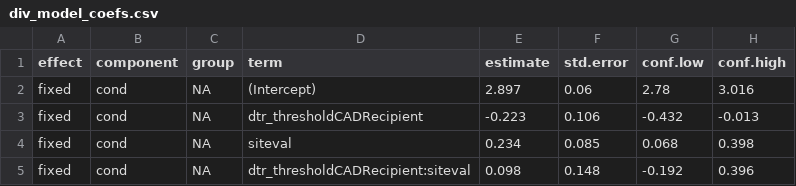
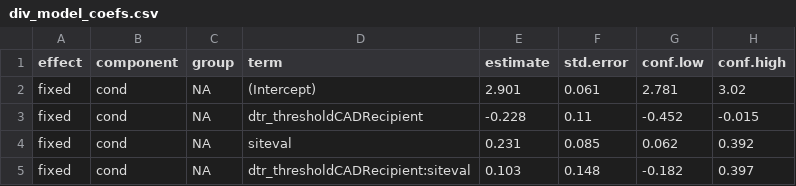
Before and after one commit to admahood/microclimate-veg, a CSV file: out/div_model_coefs.csv, drawn as a sheet.

```diff
--- a/out/div_model_coefs.csv
+++ b/out/div_model_coefs.csv
@@ -1,5 +1,5 @@
 effect,component,group,term,estimate,std.error,conf.low,conf.high
-fixed,cond,NA,(Intercept),2.897,0.06,2.78,3.016
-fixed,cond,NA,dtr_thresholdCADRecipient,-0.223,0.106,-0.432,-0.013
-fixed,cond,NA,siteval,0.234,0.085,0.068,0.398
-fixed,cond,NA,dtr_thresholdCADRecipient:siteval,0.098,0.148,-0.192,0.396
+fixed,cond,NA,(Intercept),2.901,0.061,2.781,3.02
+fixed,cond,NA,dtr_thresholdCADRecipient,-0.228,0.11,-0.452,-0.015
+fixed,cond,NA,siteval,0.231,0.085,0.062,0.392
+fixed,cond,NA,dtr_thresholdCADRecipient:siteval,0.103,0.148,-0.182,0.397
```
Also changed, not shown: 37 other files.
